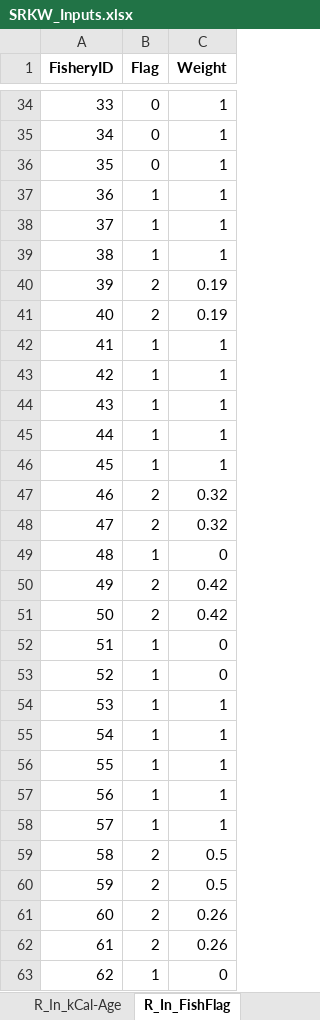
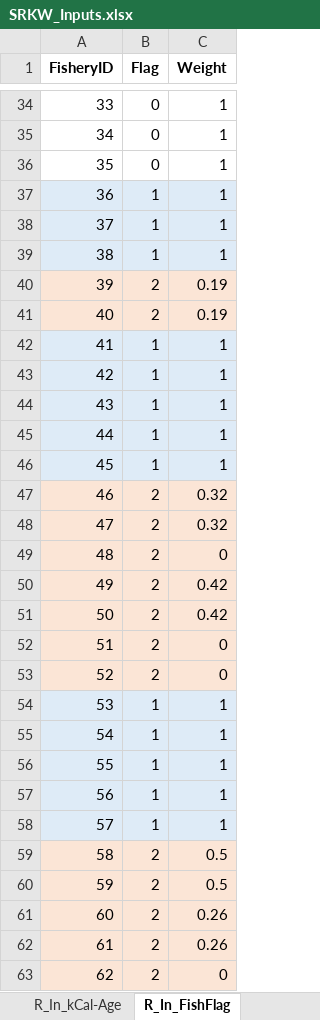
Before and after one commit to jon-carey/FRAM_R-Code, an Excel workbook: SRKW/SRKW_Inputs.xlsx, sheet R_In_FishFlag, drawn as a sheet; only a part is shown, gaps mark what is left out; values as stored, in another font and other column widths than the file's, no borders; the diff covers the shown part only; the diff names each change by its address in the sheet, - before the commit and + after, or states it on an @@ line.

```diff
--- a/SRKW/SRKW_Inputs.xlsx (sheet R_In_FishFlag)
+++ b/SRKW/SRKW_Inputs.xlsx (sheet R_In_FishFlag)
-A37:C39 fill: none
+A37:C39 fill: #DEEBF7
-A40:C41 fill: none
+A40:C41 fill: #FBE5D6
-A42:C46 fill: none
+A42:C46 fill: #DEEBF7
-A47:C53 fill: none
+A47:C53 fill: #FBE5D6
-B49 (Flag): 1
+B49 (Flag): 2
-B52:B53 (Flag): 1
+B52:B53 (Flag): 2
-A54:C58 fill: none
+A54:C58 fill: #DEEBF7
-A59:C63 fill: none
+A59:C63 fill: #FBE5D6
-B63 (Flag): 1
+B63 (Flag): 2
```
Also changed, not shown: 5 edited cells and cell formats elsewhere in this sheet, sheet R_In_kCal-Age, sheet R_In_RunID, sheet StkLUT, sheet R_In_Distribution, sheet Parameters, other sheet tabs, formulas that keep their value, 4 other files.
